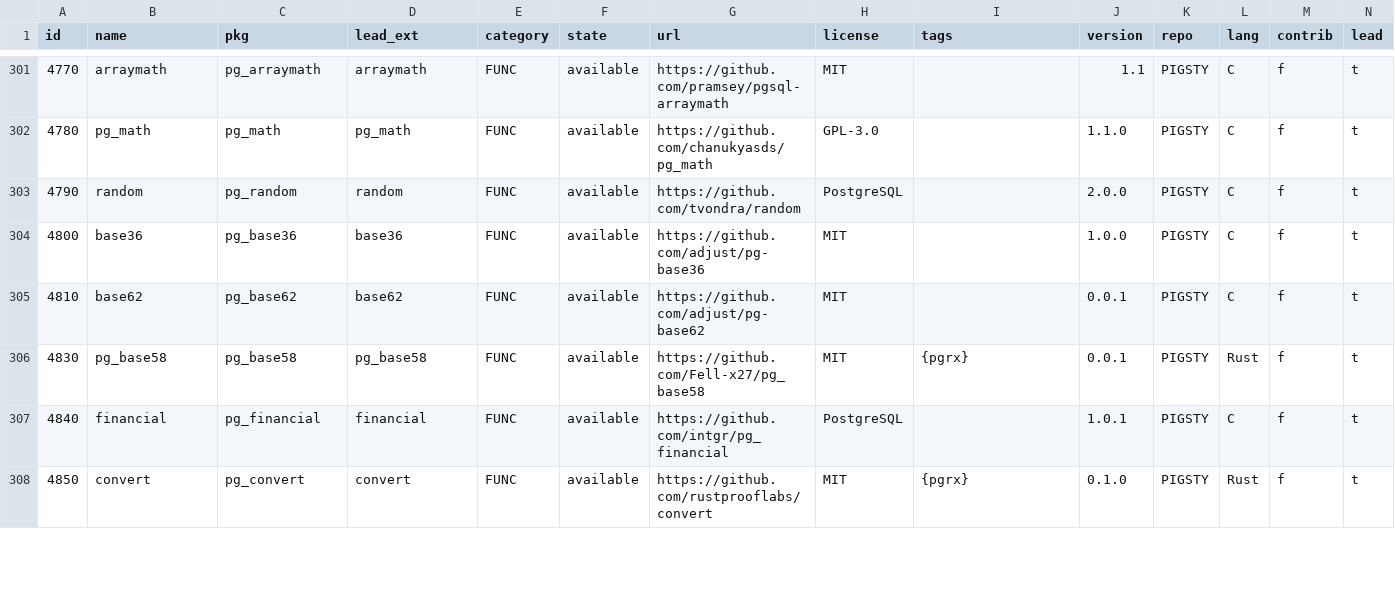
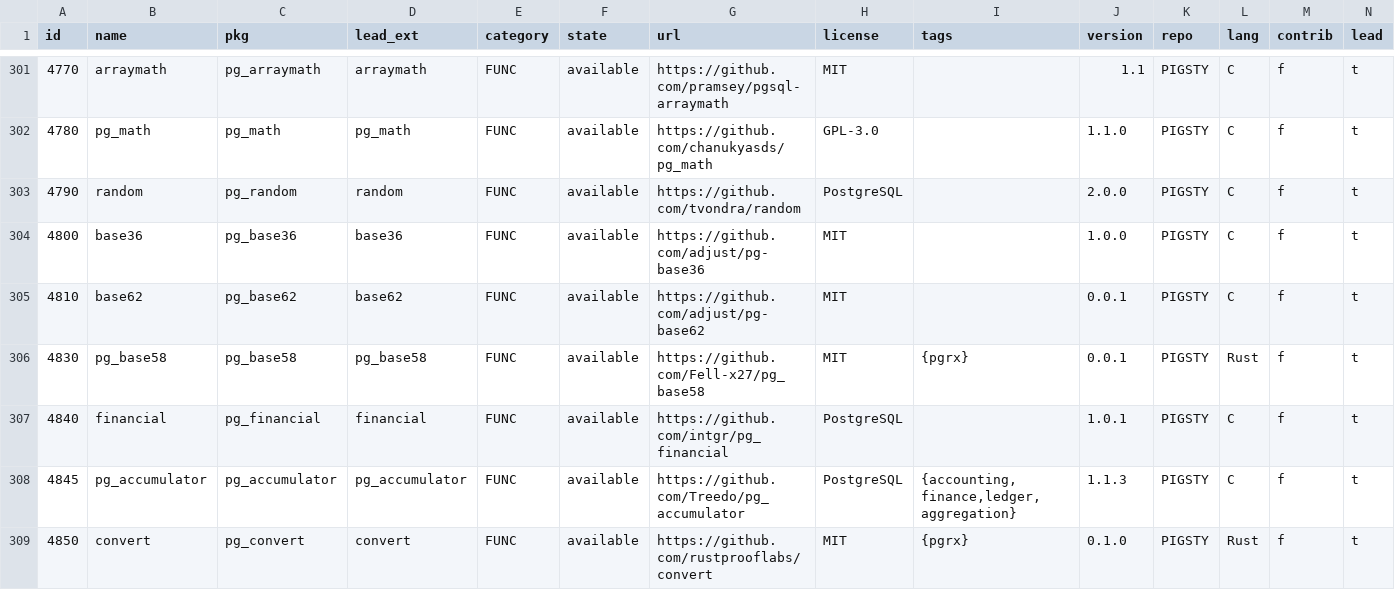
Before and after one commit to pgsty/pgext, a CSV file: db/extension.csv, drawn as a sheet; only a part is shown, gaps mark what is left out; rows hold the shown columns only; the diff covers the shown part only; the diff names each change by its address in the sheet, - before the commit and + after, or states it on an @@ line.

Commit message:
catalog: update PGXN extension metadata
Update pgext extension catalog metadata for storage_engine, pg_trickle, rdf_fdw, pgmq, parray_gin, and pg_accumulator with current versions, source tarballs, and April 2026 modification dates.

```diff
--- a/db/extension.csv
+++ b/db/extension.csv
+row 308: 4845 | pg_accumulator | pg_accumulator | pg_accumulator | FUNC | available | https://github.com/Treedo/pg_accumulator | PostgreSQL | {accounting,finance,ledger,aggregation} | 1.1.3 | PIGSTY | C | f | t
```
Also changed, not shown: 25 edited cells elsewhere in this file.
